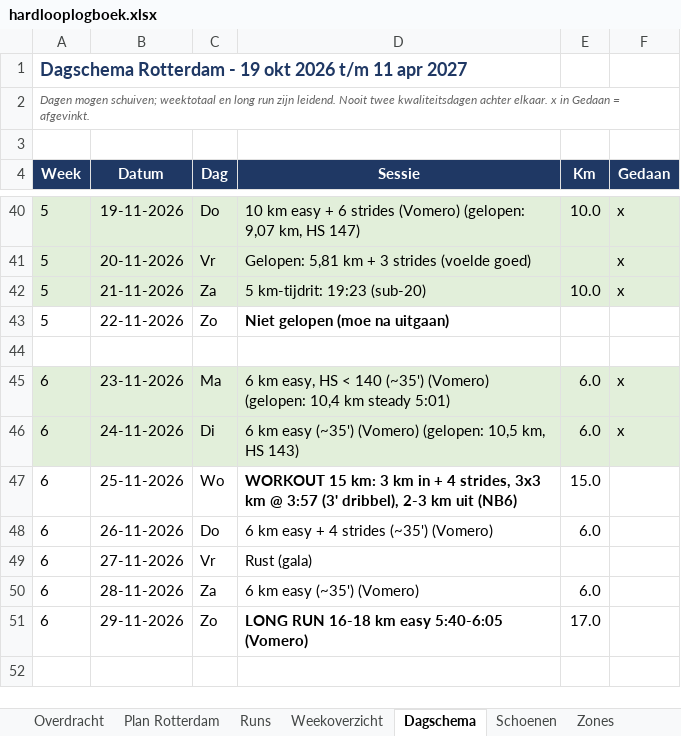
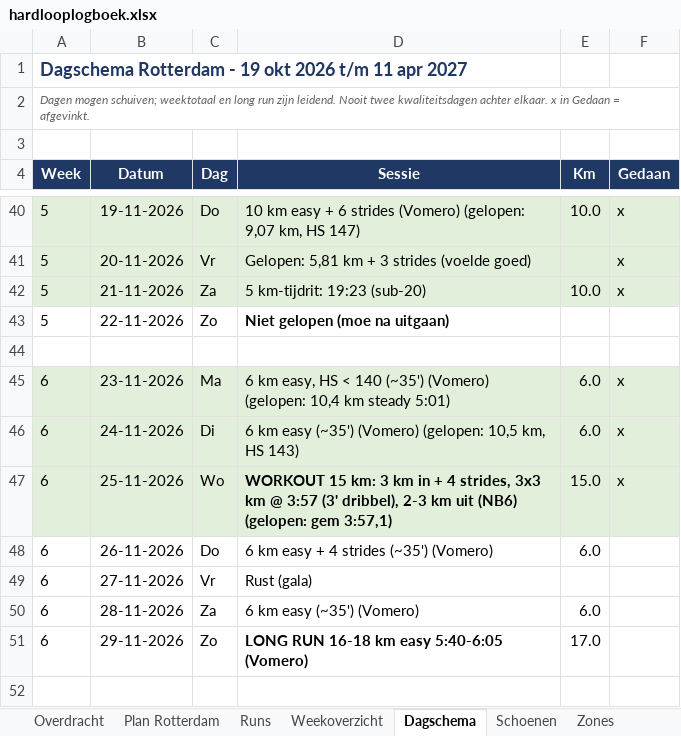
Before and after one commit to fkleinobbink/Garmin, an Excel workbook: logboek/hardlooplogboek.xlsx, sheet Dagschema, drawn as a sheet; only a part is shown, gaps mark what is left out; values as stored, in another font and other column widths than the file's, no borders; the diff names each change by its address in the sheet, - before the commit and + after, or states it on an @@ line.

```diff
--- a/logboek/hardlooplogboek.xlsx (sheet Dagschema)
+++ b/logboek/hardlooplogboek.xlsx (sheet Dagschema)
-A47:F47 fill: none
+A47:F47 fill: #E2EFDA
-D47 (Sessie): …uit (NB6)
+D47 (Sessie): …uit (NB6) (gelopen: gem 3:57,1)
-F47 (Gedaan): (empty)
+F47 (Gedaan): x
```
Also changed, not shown: sheet Runs, sheet Weekoverzicht, sheet Schoenen.
